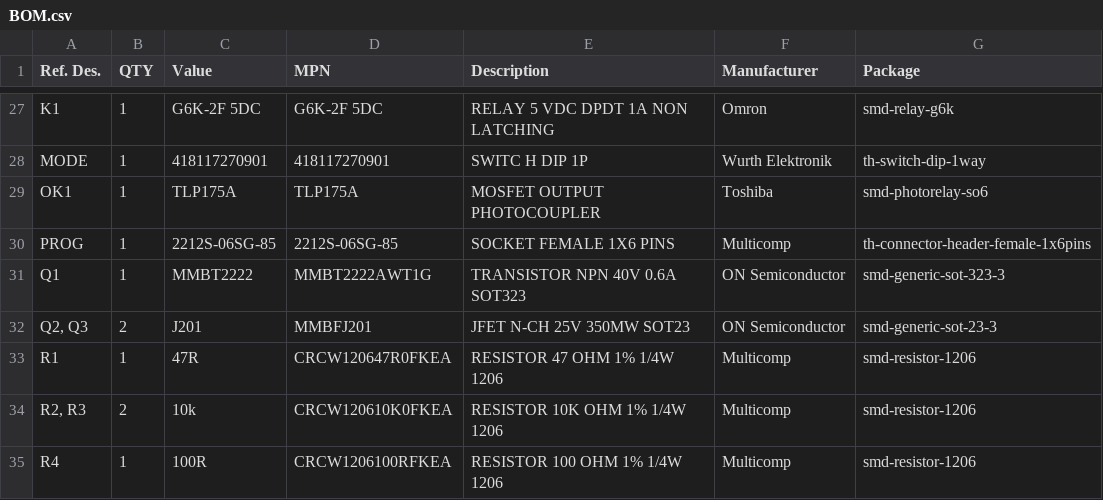
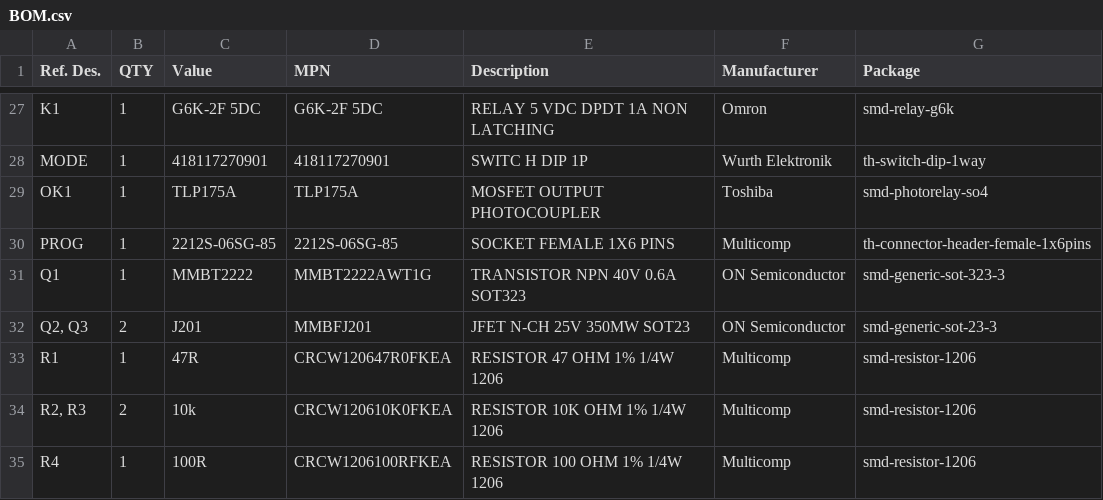
Before and after one commit to yann-ygn/horizon-projects, a CSV file: bass-overdrive/BOM.csv, drawn as a sheet; only a part is shown, gaps mark what is left out.

```diff
--- a/bass-overdrive/BOM.csv
+++ b/bass-overdrive/BOM.csv
@@ -28,3 +28,3 @@ K1,1,G6K-2F 5DC,G6K-2F 5DC,RELAY 5 VDC DPDT 1A NON LATCHING,Omron,smd-relay-g6k
 MODE,1,418117270901,418117270901,SWITC H DIP 1P,Wurth Elektronik,th-switch-dip-1way
-OK1,1,TLP175A,TLP175A,MOSFET OUTPUT PHOTOCOUPLER,Toshiba,smd-photorelay-so6
+OK1,1,TLP175A,TLP175A,MOSFET OUTPUT PHOTOCOUPLER,Toshiba,smd-photorelay-so4
 PROG,1,2212S-06SG-85,2212S-06SG-85,SOCKET FEMALE 1X6 PINS,Multicomp,th-connector-header-female-1x6pins
```
Also changed, not shown: 15 other files.
